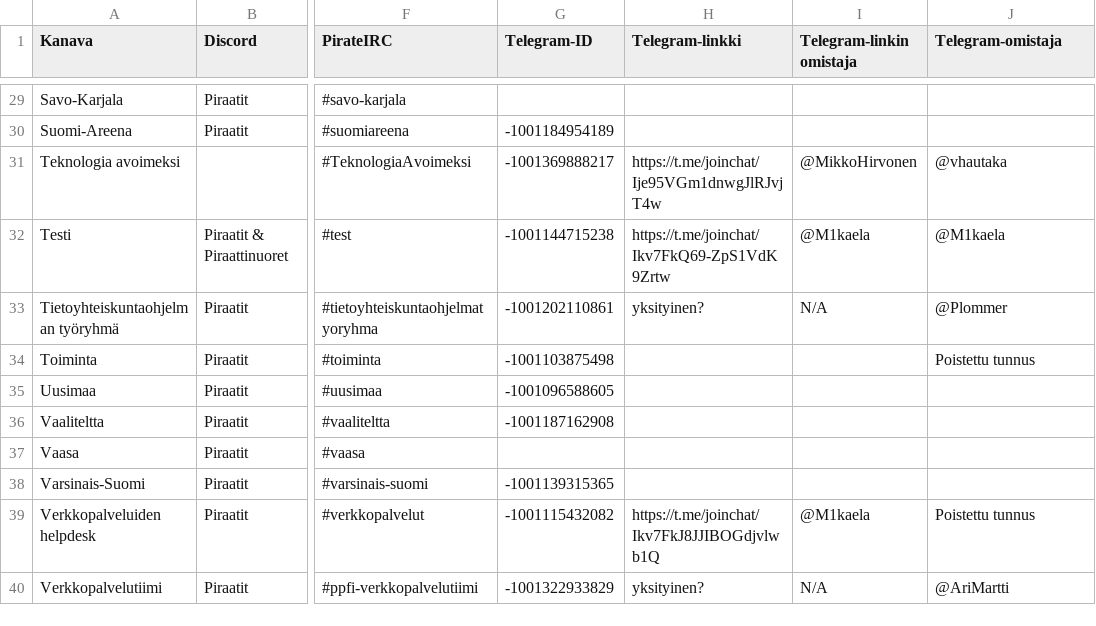
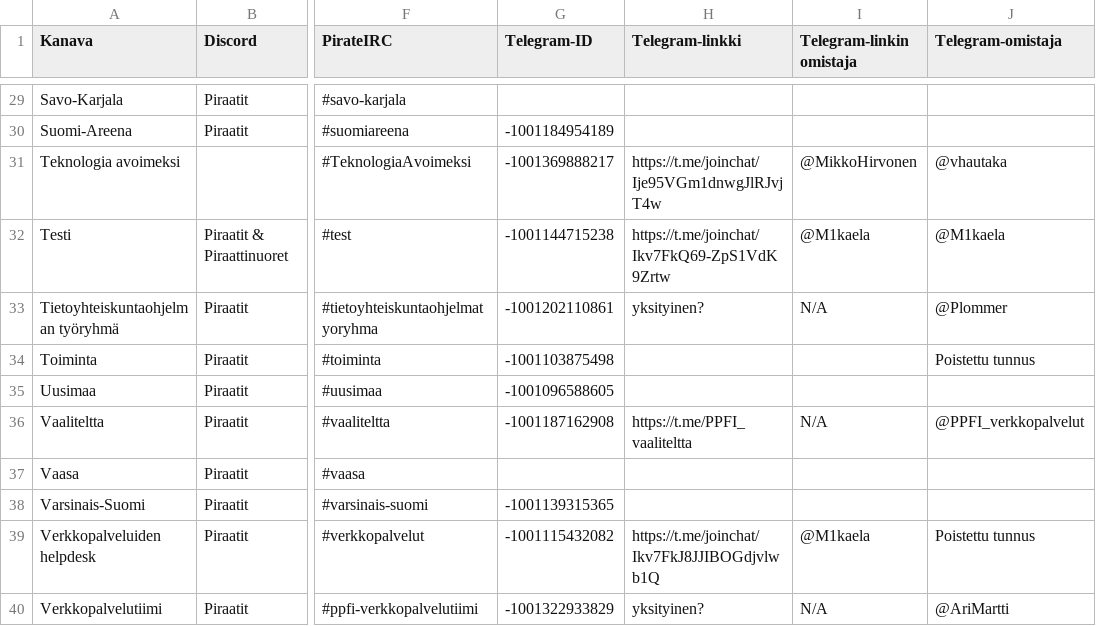
Before and after one commit to piraattipuolue/Pikaviestimet, a CSV file: kanavat.csv, drawn as a sheet; only a part is shown, gaps mark what is left out; the diff names each change by its address in the sheet, - before the commit and + after, or states it on an @@ line.

Commit message:
kanavat.csv: add link & owner for Vaaliteltta @ Telegram

```diff
--- a/kanavat.csv
+++ b/kanavat.csv
-H36 (Telegram-linkki): (empty)
+H36 (Telegram-linkki): https://t.me/PPFI_vaaliteltta
-I36 (Telegram-linkin omistaja): (empty)
+I36 (Telegram-linkin omistaja): N/A
-J36 (Telegram-omistaja): (empty)
+J36 (Telegram-omistaja): @PPFI_verkkopalvelut
```
